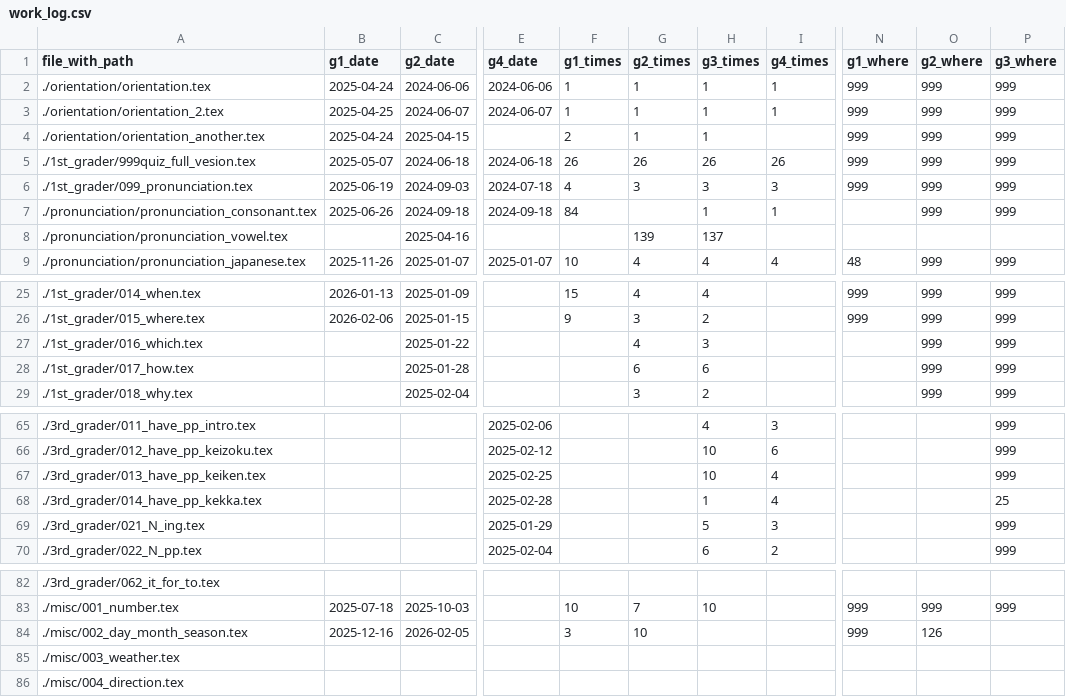
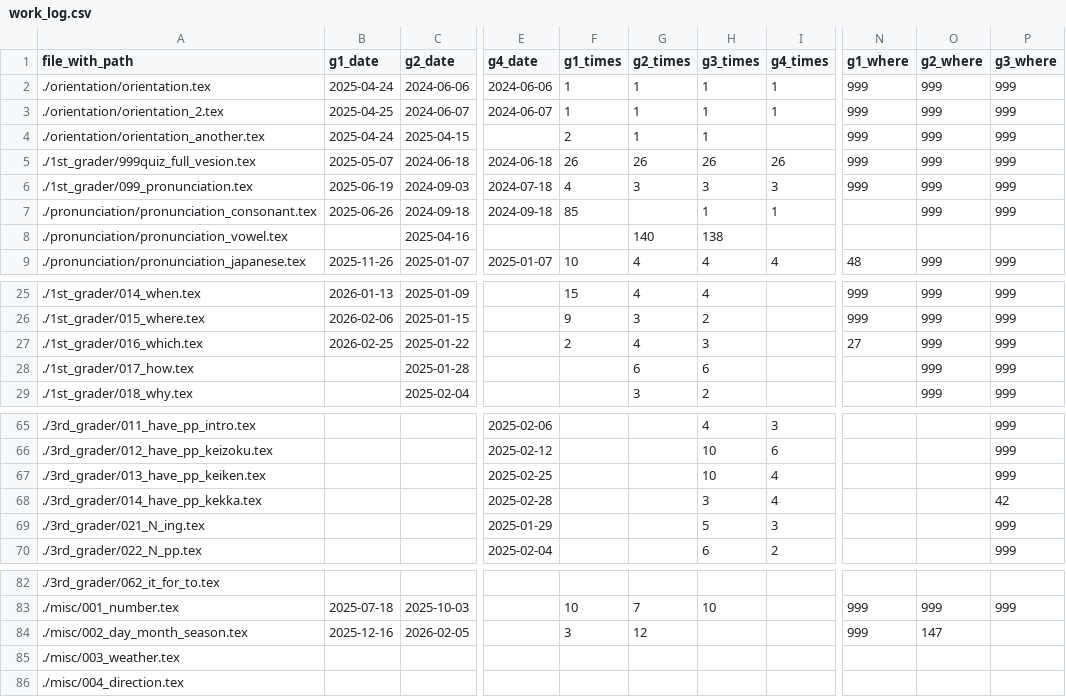
Before and after one commit to iotsuka1958/english_slides, a CSV file: work_log.csv, drawn as a sheet; only a part is shown, gaps mark what is left out; the diff names each change by its address in the sheet, - before the commit and + after, or states it on an @@ line.

```diff
--- a/work_log.csv
+++ b/work_log.csv
-F7 (g1_times): 84
+F7 (g1_times): 85
-G8 (g2_times): 139
+G8 (g2_times): 140
-H8 (g3_times): 137
+H8 (g3_times): 138
-B27 (g1_date): (empty)
+B27 (g1_date): 2026-02-25
-F27 (g1_times): (empty)
+F27 (g1_times): 2
-N27 (g1_where): (empty)
+N27 (g1_where): 27
-H68 (g3_times): 1
+H68 (g3_times): 3
-P68 (g3_where): 25
+P68 (g3_where): 42
-G84 (g2_times): 10
+G84 (g2_times): 12
-O84 (g2_where): 126
+O84 (g2_where): 147
```
Also changed, not shown: classroom.csv, 8 other files.
